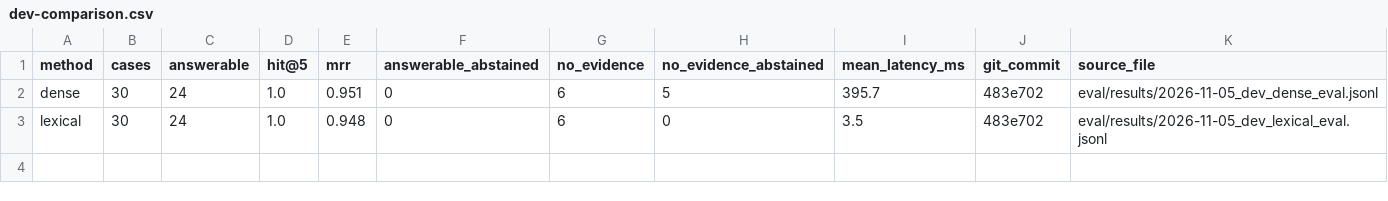
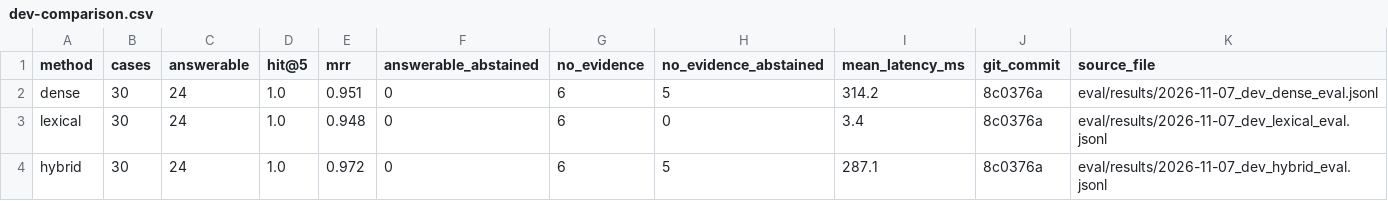
Before and after one commit to ywlblue/ReadLaterAssistant, a CSV file: eval/dev-comparison.csv, drawn as a sheet.

Commit message:
Eval for 3 search methods

```diff
--- a/eval/dev-comparison.csv
+++ b/eval/dev-comparison.csv
@@ -1,3 +1,4 @@
 method,cases,answerable,hit@5,mrr,answerable_abstained,no_evidence,no_evidence_abstained,mean_latency_ms,git_commit,source_file
-dense,30,24,1.0,0.951,0,6,5,395.7,483e702,eval/results/2026-11-05_dev_dense_eval.jsonl
-lexical,30,24,1.0,0.948,0,6,0,3.5,483e702,eval/results/2026-11-05_dev_lexical_eval.jsonl
+dense,30,24,1.0,0.951,0,6,5,314.2,8c0376a,eval/results/2026-11-07_dev_dense_eval.jsonl
+lexical,30,24,1.0,0.948,0,6,0,3.4,8c0376a,eval/results/2026-11-07_dev_lexical_eval.jsonl
+hybrid,30,24,1.0,0.972,0,6,5,287.1,8c0376a,eval/results/2026-11-07_dev_hybrid_eval.jsonl
```
Also changed, not shown: 6 other files.
